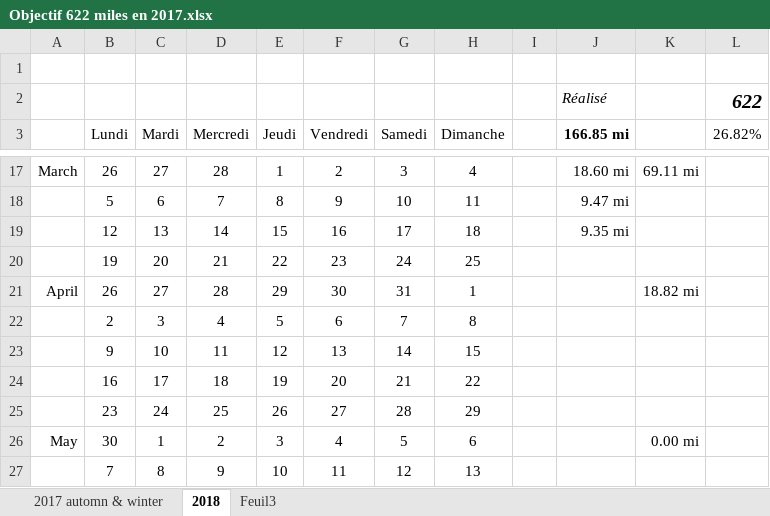
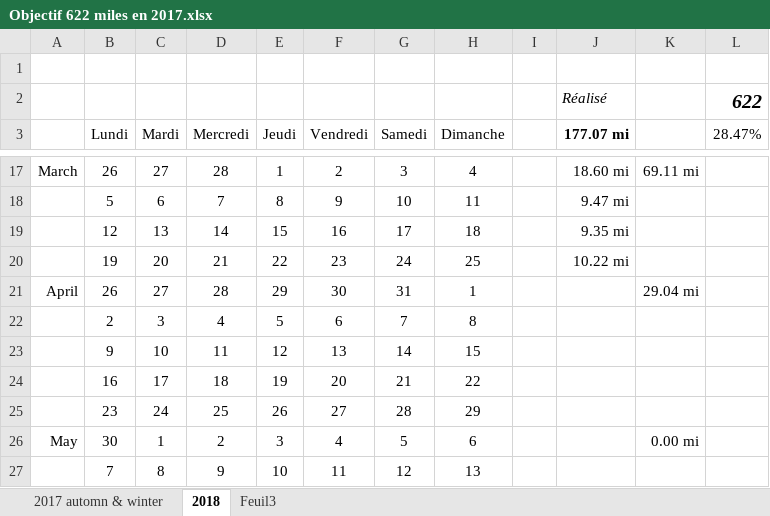
Before and after one commit to yakobibus/Essais, an Excel workbook: Src/622 miles/Objectif 622 miles en 2017.xlsx, sheet 2018, drawn as a sheet; only a part is shown, gaps mark what is left out; values as stored, in another font and other column widths than the file's, no borders; conditional formats and table styles not drawn; the diff names each change by its address in the sheet, - before the commit and + after, or states it on an @@ line.

Commit message:
622 * .28

```diff
--- a/Src/622 miles/Objectif 622 miles en 2017.xlsx (sheet 2018)
+++ b/Src/622 miles/Objectif 622 miles en 2017.xlsx (sheet 2018)
-J3: 166.85 mi
+J3: 177.07 mi
-L3: 26.82%
+L3: 28.47%
-J20 (177.07 mi): (empty)
+J20 (177.07 mi): 10.22 mi
-K21: 18.82 mi
+K21: 29.04 mi
```
Also changed, not shown: sheet 2017 automn & winter.
